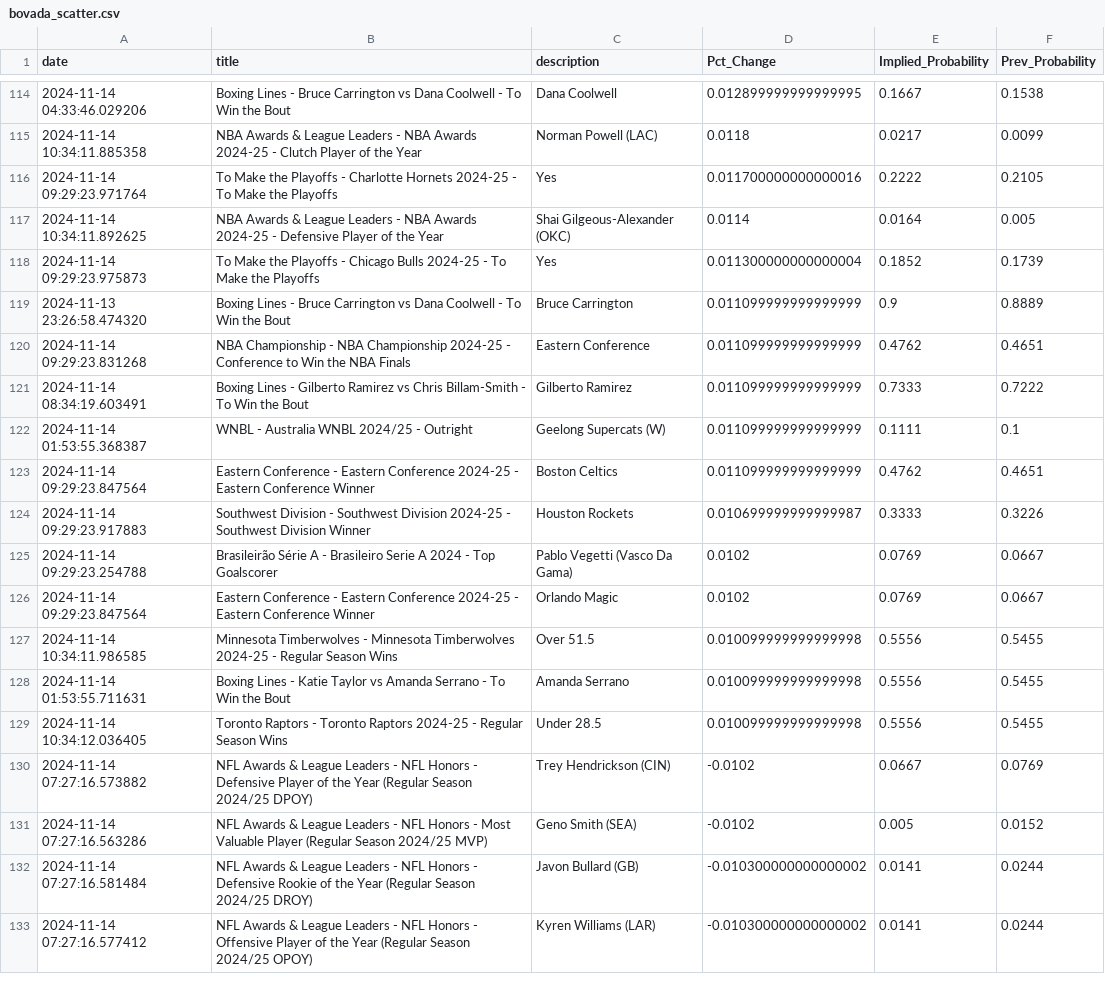
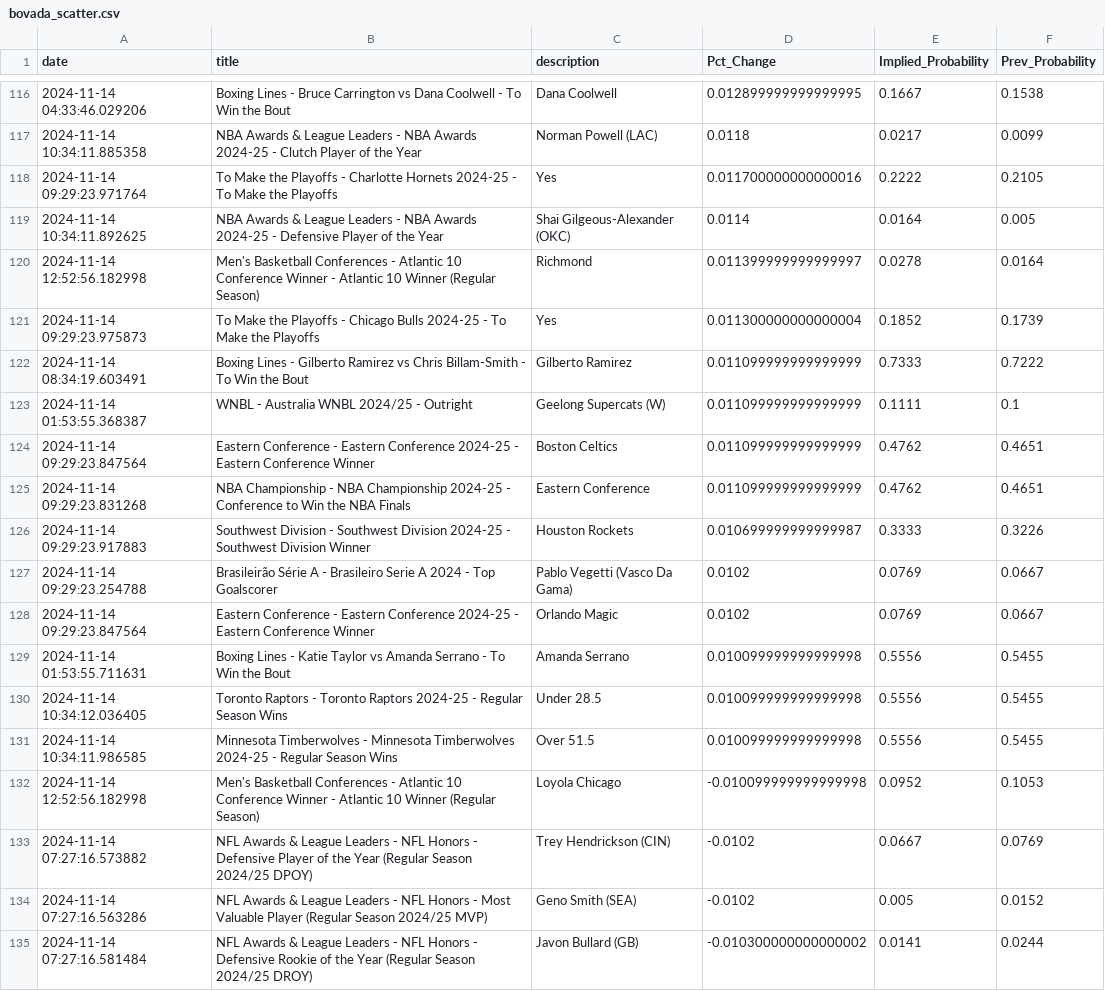
Before and after one commit to aaroncolesmith/data_load, a CSV file: data/bovada_scatter.csv, drawn as a sheet; only a part is shown, gaps mark what is left out; the shorter side is filled out with more unchanged rows; the diff covers the shown part only.

Commit message:
Update data

```diff
--- a/data/bovada_scatter.csv
+++ b/data/bovada_scatter.csv
@@ -117,5 +119,4 @@ date,title,description,Pct_Change,Implied_Probability,Prev_Probability
 2024-11-14 10:34:11.892625,NBA Awards & League Leaders - NBA Awards 2024-25 - Defensive Player of the Year,Shai Gilgeous-Alexander (OKC),0.0114,0.0164,0.005
+2024-11-14 12:52:56.182998,Men's Basketball Conferences - Atlantic 10 Conference Winner - Atlantic 10 Winner (Regular Season),Richmond,0.011399999999999997,0.0278,0.0164
 2024-11-14 09:29:23.975873,To Make the Playoffs - Chicago Bulls 2024-25 - To Make the Playoffs,Yes,0.011300000000000004,0.1852,0.1739
-2024-11-13 23:26:58.474320,Boxing Lines - Bruce Carrington vs Dana Coolwell - To Win the Bout,Bruce Carrington,0.011099999999999999,0.9,0.8889
-2024-11-14 09:29:23.831268,NBA Championship - NBA Championship 2024-25 - Conference to Win the NBA Finals,Eastern Conference,0.011099999999999999,0.4762,0.4651
 2024-11-14 08:34:19.603491,Boxing Lines - Gilberto Ramirez vs Chris Billam-Smith - To Win the Bout,Gilberto Ramirez,0.011099999999999999,0.7333,0.7222
@@ -123,2 +124,3 @@ date,title,description,Pct_Change,Implied_Probability,Prev_Probability
 2024-11-14 09:29:23.847564,Eastern Conference - Eastern Conference 2024-25 - Eastern Conference Winner,Boston Celtics,0.011099999999999999,0.4762,0.4651
+2024-11-14 09:29:23.831268,NBA Championship - NBA Championship 2024-25 - Conference to Win the NBA Finals,Eastern Conference,0.011099999999999999,0.4762,0.4651
 2024-11-14 09:29:23.917883,Southwest Division - Southwest Division 2024-25 - Southwest Division Winner,Houston Rockets,0.010699999999999987,0.3333,0.3226
@@ -126,5 +128,6 @@ date,title,description,Pct_Change,Implied_Probability,Prev_Probability
 2024-11-14 09:29:23.847564,Eastern Conference - Eastern Conference 2024-25 - Eastern Conference Winner,Orlando Magic,0.0102,0.0769,0.0667
-2024-11-14 10:34:11.986585,Minnesota Timberwolves - Minnesota Timberwolves 2024-25 - Regular Season Wins,Over 51.5,0.010099999999999998,0.5556,0.5455
 2024-11-14 01:53:55.711631,Boxing Lines - Katie Taylor vs Amanda Serrano - To Win the Bout,Amanda Serrano,0.010099999999999998,0.5556,0.5455
 2024-11-14 10:34:12.036405,Toronto Raptors - Toronto Raptors 2024-25 - Regular Season Wins,Under 28.5,0.010099999999999998,0.5556,0.5455
+2024-11-14 10:34:11.986585,Minnesota Timberwolves - Minnesota Timberwolves 2024-25 - Regular Season Wins,Over 51.5,0.010099999999999998,0.5556,0.5455
+2024-11-14 12:52:56.182998,Men's Basketball Conferences - Atlantic 10 Conference Winner - Atlantic 10 Winner (Regular Season),Loyola Chicago,-0.010099999999999998,0.0952,0.1053
 2024-11-14 07:27:16.573882,NFL Awards & League Leaders - NFL Honors - Defensive Player of the Year (Regular Season 2024/25 DPOY),Trey Hendrickson (CIN),-0.0102,0.0667,0.0769
```
Also changed, not shown: 15 added rows, 4 removed rows, 39 moved rows and 5 edited cells elsewhere in this file, 1 other file.
